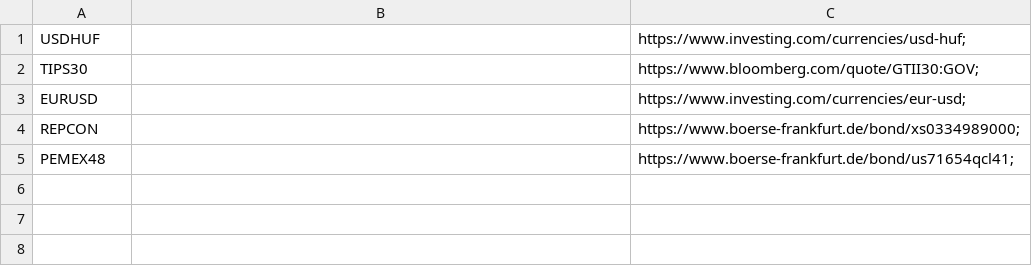
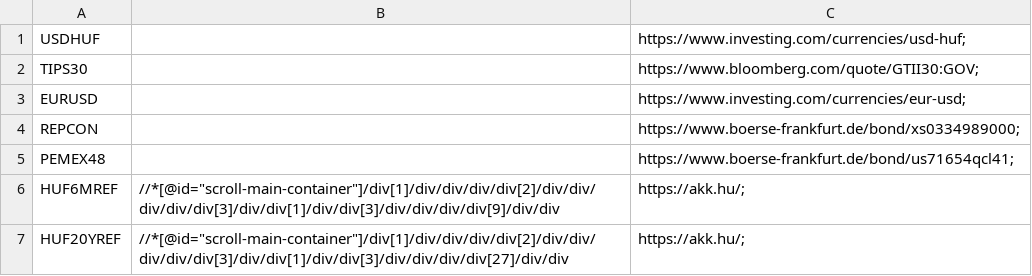
Before and after one commit to gitfighter/webscraperSpring, a CSV file: tmp/tickerlist.csv, drawn as a sheet.

```diff
--- a/tmp/tickerlist.csv
+++ b/tmp/tickerlist.csv
@@ -5 +5,3 @@ REPCON,,https://www.boerse-frankfurt.de/bond/xs0334989000;
 PEMEX48,,https://www.boerse-frankfurt.de/bond/us71654qcl41;
+HUF6MREF,//*[@id="scroll-main-container"]/div[1]/div/div/div/div[2]/div/div/div/div/div[3]/div/div[1]/div/div[3]/div/div/div/div[9]/div/div,https://akk.hu/;
+HUF20YREF,//*[@id="scroll-main-container"]/div[1]/div/div/div/div[2]/div/div/div/div/div[3]/div/div[1]/div/div[3]/div/div/div/div[27]/div/div,https://akk.hu/;
```
Also changed, not shown: tickerlist.csv, 27 other files.
